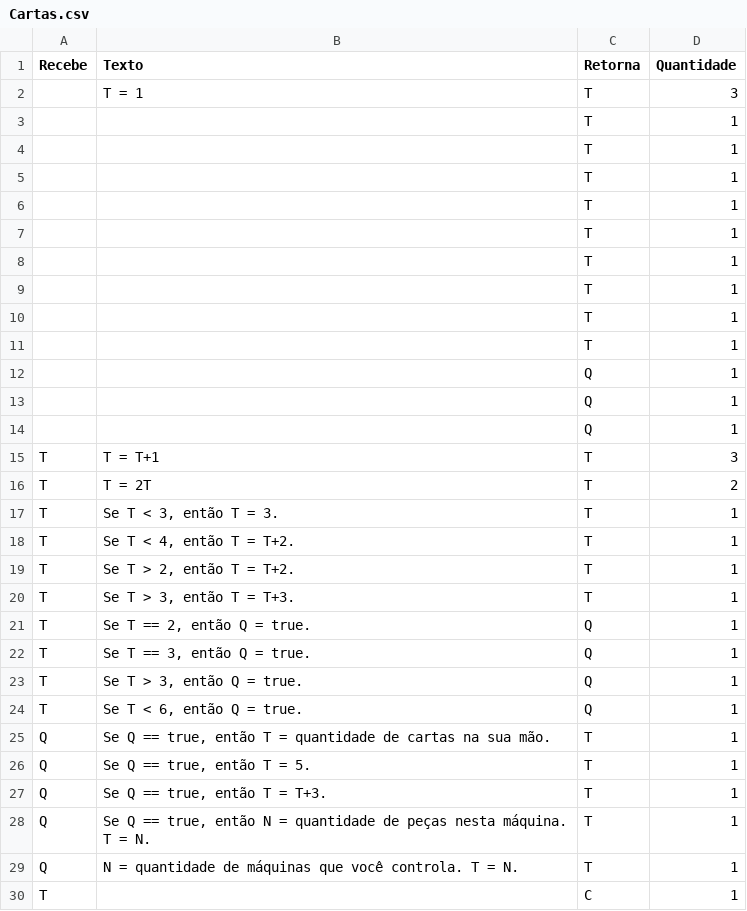
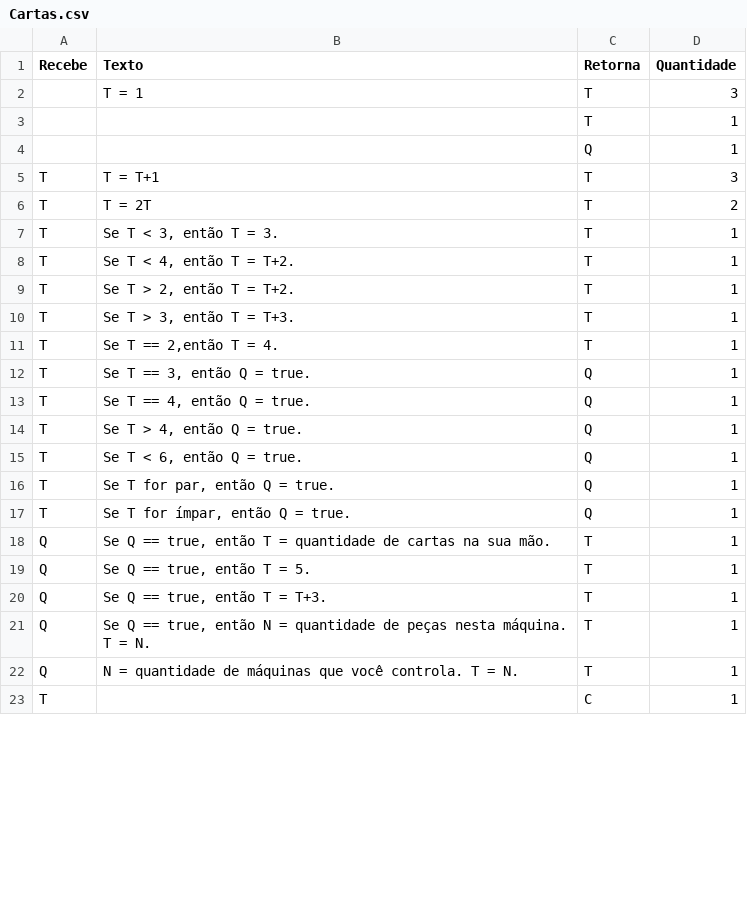
Before and after one commit to AlexandreNasajon/Machine-Game, a CSV file: Cartas.csv, drawn as a sheet; only a part is shown; the diff covers the shown part only.

Commit message:
Update Cartas.csv

```diff
--- a/Cartas.csv
+++ b/Cartas.csv
@@ -3,12 +3,2 @@ Recebe,Texto,Retorna,Quantidade
 ,"",T,1
-,"",T,1
-,"",T,1
-,"",T,1
-,"",T,1
-,"",T,1
-,"",T,1
-,"",T,1
-,"",T,1
-,"",Q,1
-,"",Q,1
 ,"",Q,1
@@ -20,6 +10,9 @@ T,"Se T > 2, então T = T+2.",T,1
 T,"Se T > 3, então T = T+3.",T,1
-T,"Se T == 2, então Q = true.",Q,1
+T,"Se T == 2,então T = 4.",T,1
 T,"Se T == 3, então Q = true.",Q,1
-T,"Se T > 3, então Q = true.",Q,1
+T,"Se T == 4, então Q = true.",Q,1
+T,"Se T > 4, então Q = true.",Q,1
 T,"Se T < 6, então Q = true.",Q,1
+T,"Se T for par, então Q = true.",Q,1
+T,"Se T for ímpar, então Q = true.",Q,1
 Q,"Se Q == true, então T = quantidade de cartas na sua mão.",T,1
```
Also changed, not shown: 3 removed rows and 1 moved row elsewhere in this file.
